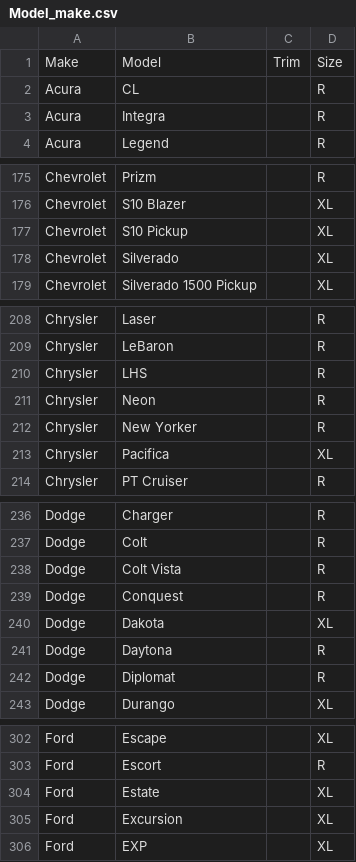
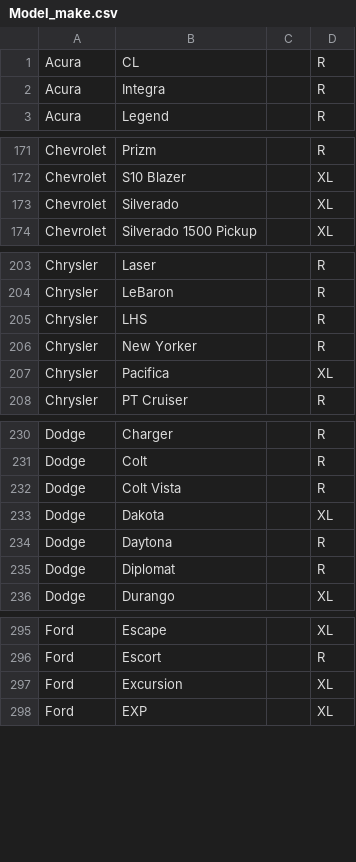
Before and after one commit to albertodelarosa/swcw, a CSV file: lib/tasks/Model_make.csv, drawn as a sheet; only a part is shown, gaps mark what is left out; the diff covers the shown part only; the diff names each change by its address in the sheet, - before the commit and + after, or states it on an @@ line.

Commit message:
reassociatd trims & model, made dashboard layout template, added all vehicles view for testing

```diff
--- a/lib/tasks/Model_make.csv
+++ b/lib/tasks/Model_make.csv
-row 1: Make | Model | Trim | Size
-row 177: Chevrolet | S10 Pickup |  | XL
-row 211: Chrysler | Neon |  | R
-row 239: Dodge | Conquest |  | R
-row 304: Ford | Estate |  | XL
```
Also changed, not shown: 5 removed rows and 13 edited cells elsewhere in this file, 13 other files.
